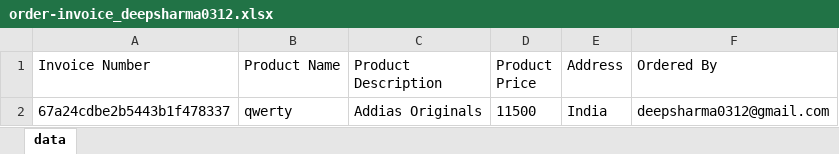
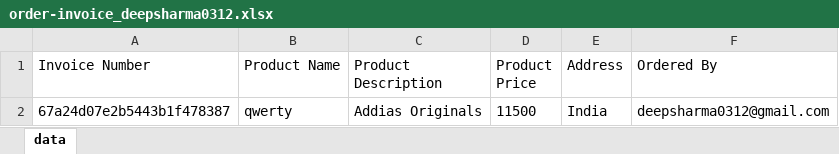
Before and after one commit to Thepaksharma/cypressAutomation, an Excel workbook: cypress/downloads/order-invoice_deepsharma0312.xlsx, sheet data, drawn as a sheet; values as stored, in another font and other column widths than the file's, no borders; the diff names each change by its address in the sheet, - before the commit and + after, or states it on an @@ line.

```diff
--- a/cypress/downloads/order-invoice_deepsharma0312.xlsx (sheet data)
+++ b/cypress/downloads/order-invoice_deepsharma0312.xlsx (sheet data)
-A2 (Invoice Number): 67a24cdbe2b5443b1f478337
+A2 (Invoice Number): 67a24d07e2b5443b1f478387
```
Also changed, not shown: 1 other file.
